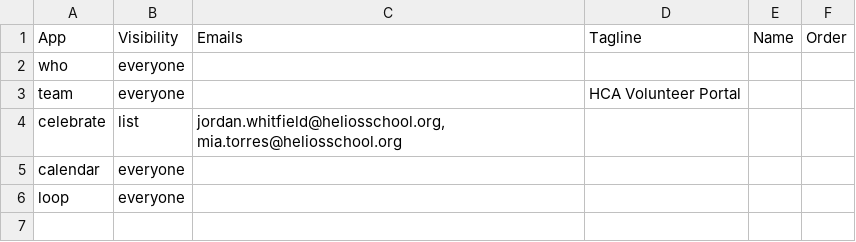
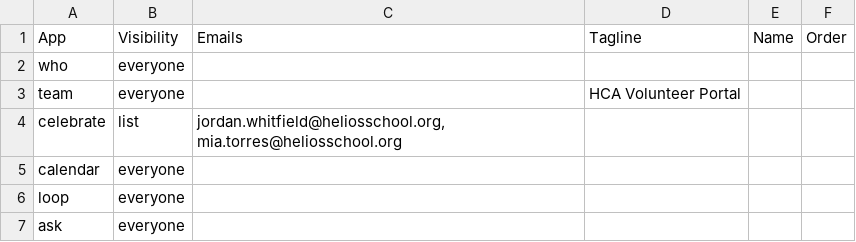
Before and after one commit to heliosian/heliosian, a CSV file: sampledata/apps/Visibility.csv, drawn as a sheet; the diff names each change by its address in the sheet, - before the commit and + after, or states it on an @@ line.

Commit message:
Helios Ask at ask.heliosian.com: a streaming chat with Claude that knows the school and the signed-in person's family and reads every app's data through twelve read-only tools - the directory, the calendar with each event's standing against today, HCA-Team with roles taking their event's day, Celebrate with past parties left out unless asked, Loop, Who?'s lists and Heliosian's links - the transcripts kept in the browser under the signed-in address and the server's working copy rebuilt from them after a restart, the answer drawn as words, lookup chips and words in the order they happened, and a fake responder for sample mode

```diff
--- a/sampledata/apps/Visibility.csv
+++ b/sampledata/apps/Visibility.csv
+row 7: ask | everyone
```
Also changed, not shown: 44 other files.
